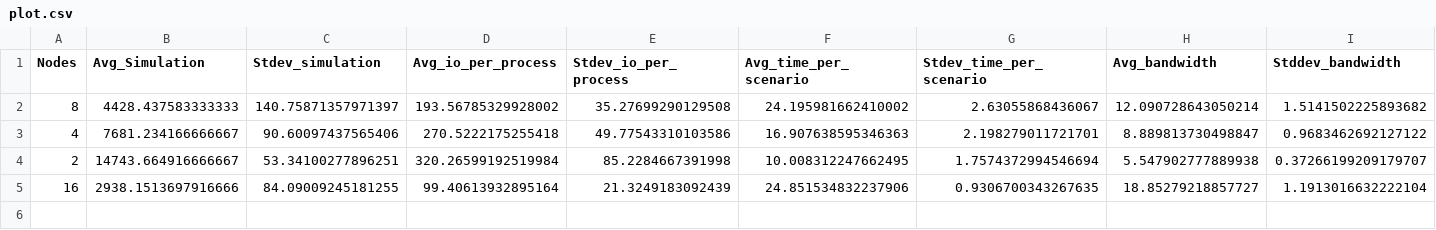
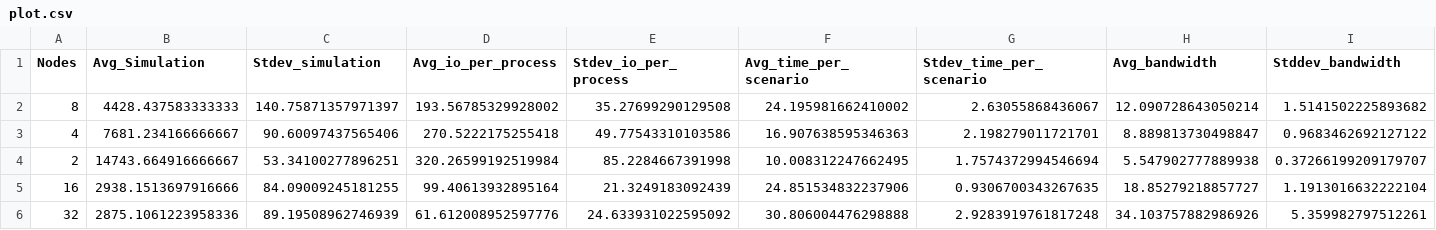
Before and after one commit to mbrcruz/SDDP-MPIO-Latex, a CSV file: Pesquisas/Results/SDumont/Lustre - 1536 Series - Sem rede - MPIO - ASYNC/plot.csv, drawn as a sheet; only a part is shown; rows hold the shown columns only; the diff names each change by its address in the sheet, - before the commit and + after, or states it on an @@ line.

Commit message:
Fix data

```diff
--- a/Pesquisas/Results/SDumont/Lustre - 1536 Series - Sem rede - MPIO - ASYNC/plot.csv
+++ b/Pesquisas/Results/SDumont/Lustre - 1536 Series - Sem rede - MPIO - ASYNC/plot.csv
+row 6: 32 | 2875.1061223958336 | 89.19508962746939 | 61.612008952597776 | 24.633931022595092 | 30.806004476298888 | 2.9283919761817248 | 34.103757882986926 | 5.359982797512261
```
